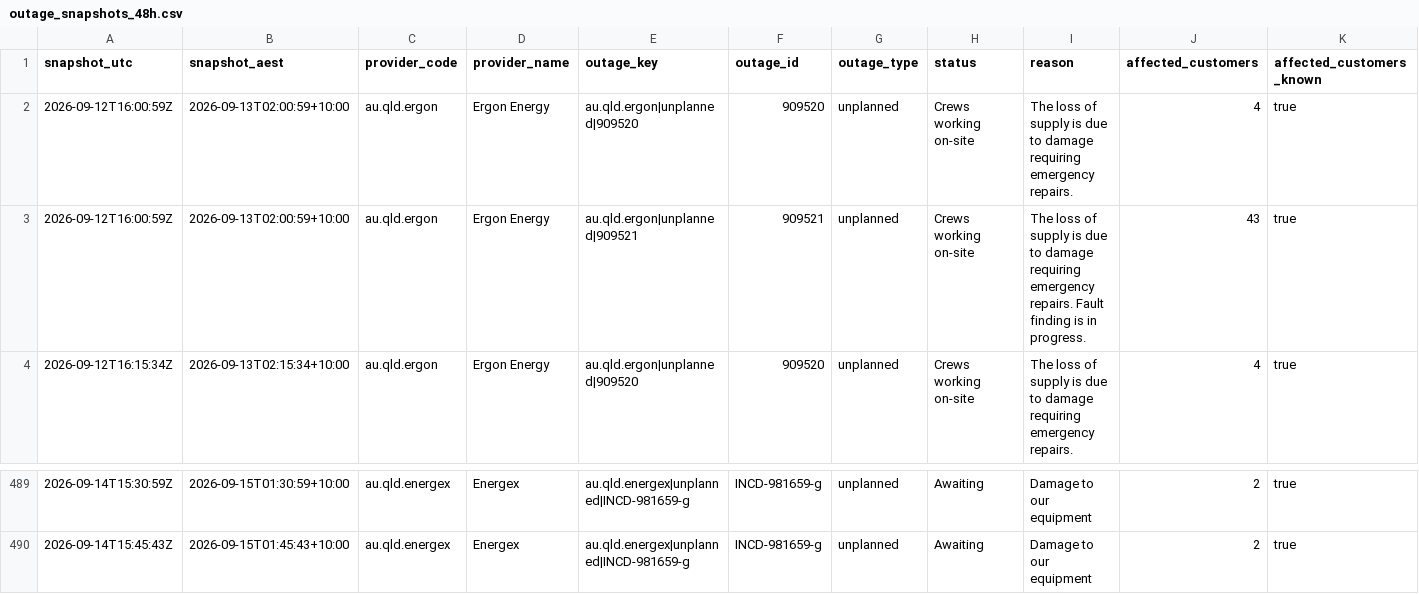
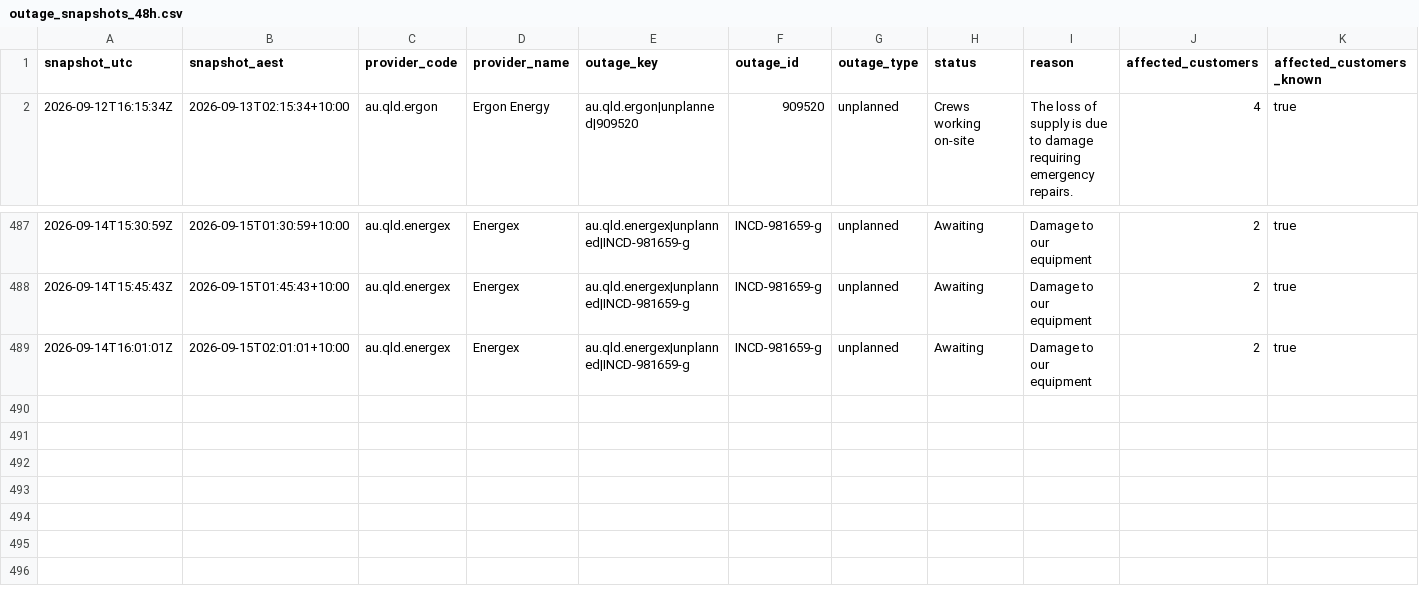
Before and after one commit to gowlettluke/qldpoweroutages, a CSV file: data/outage_snapshots_48h.csv, drawn as a sheet; only a part is shown, gaps mark what is left out; removed rows and columns are numbered as before the commit, all else as after; rows hold the shown columns only; the diff names each change by its address in the sheet, - before the commit and + after, or states it on an @@ line.

```diff
--- a/data/outage_snapshots_48h.csv
+++ b/data/outage_snapshots_48h.csv
-row 2: 2026-09-12T16:00:59Z | 2026-09-13T02:00:59+10:00 | au.qld.ergon | Ergon Energy | au.qld.ergon|unplanned|909520 | 909520 | unplanned | Crews working on-site | The loss of supply is due to damage requiring emergency repairs. | 4 | true
-row 3: 2026-09-12T16:00:59Z | 2026-09-13T02:00:59+10:00 | au.qld.ergon | Ergon Energy | au.qld.ergon|unplanned|909521 | 909521 | unplanned | Crews working on-site | The loss of supply is due to damage requiring emergency repairs. Fault finding is in progress. | 43 | true
+row 489: 2026-09-14T16:01:01Z | 2026-09-15T02:01:01+10:00 | au.qld.energex | Energex | au.qld.energex|unplanned|INCD-981659-g | INCD-981659-g | unplanned | Awaiting | Damage to our equipment | 2 | true
```
Also changed, not shown: data/lga_cumulative_48h.csv, data/lga_totals_48h.csv, 4 other files.
